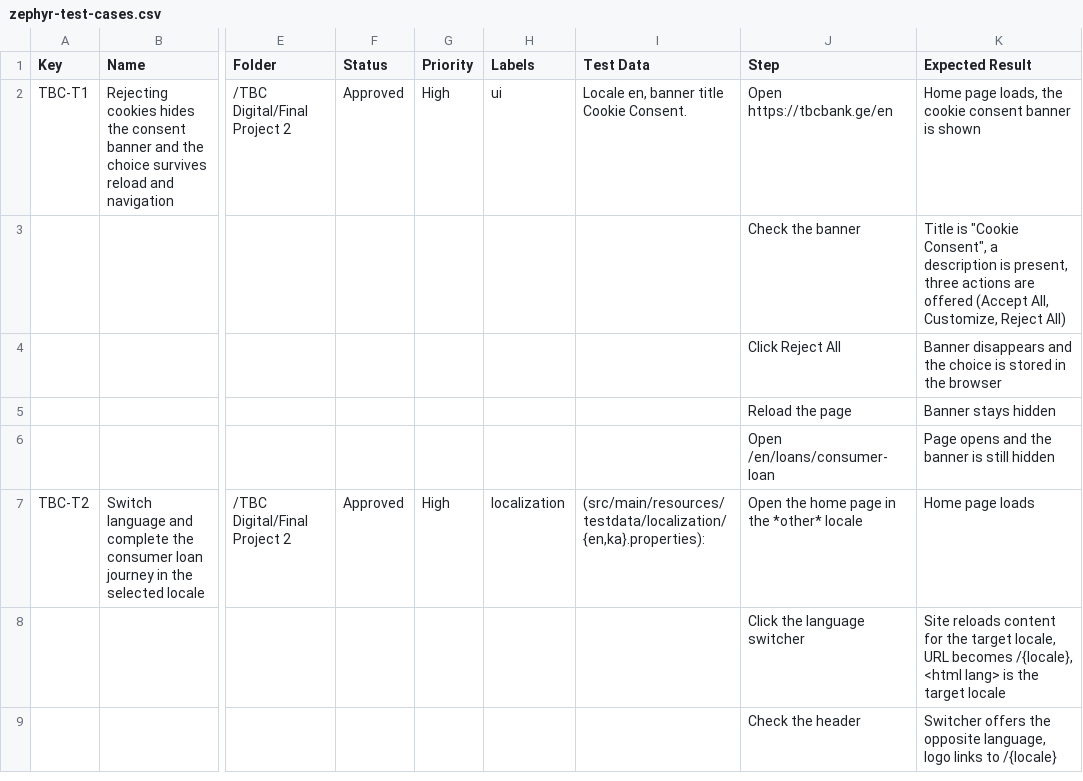
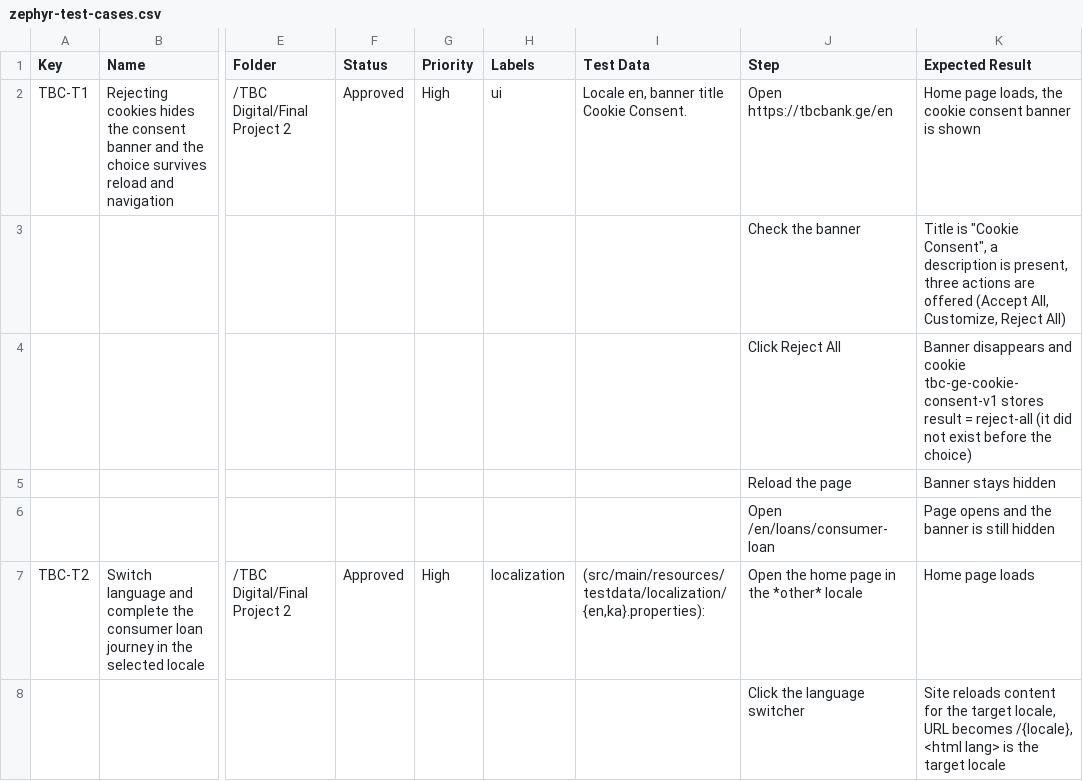
Before and after one commit to Menteshashvil1/tbc-digital-final-project, a CSV file: docs/zephyr/zephyr-test-cases.csv, drawn as a sheet; only a part is shown, gaps mark what is left out; the shorter side is filled out with more unchanged rows; the diff names each change by its address in the sheet, - before the commit and + after, or states it on an @@ line.

Commit message:
Assert the stored consent cookie value in the cookie consent test
The consent test now checks that tbc-ge-cookie-consent-v1 is absent before
the choice and stores reject-all afterwards. README and Zephyr cases are
updated to match.

```diff
--- a/docs/zephyr/zephyr-test-cases.csv
+++ b/docs/zephyr/zephyr-test-cases.csv
-K4 (Expected Result): …disappears and the choice is stored in the browser
+K4 (Expected Result): …disappears and cookie tbc-ge-cookie-consent-v1 stores result = reject-all (it did not exist before the choice)
```
Also changed, not shown: 6 other files.
